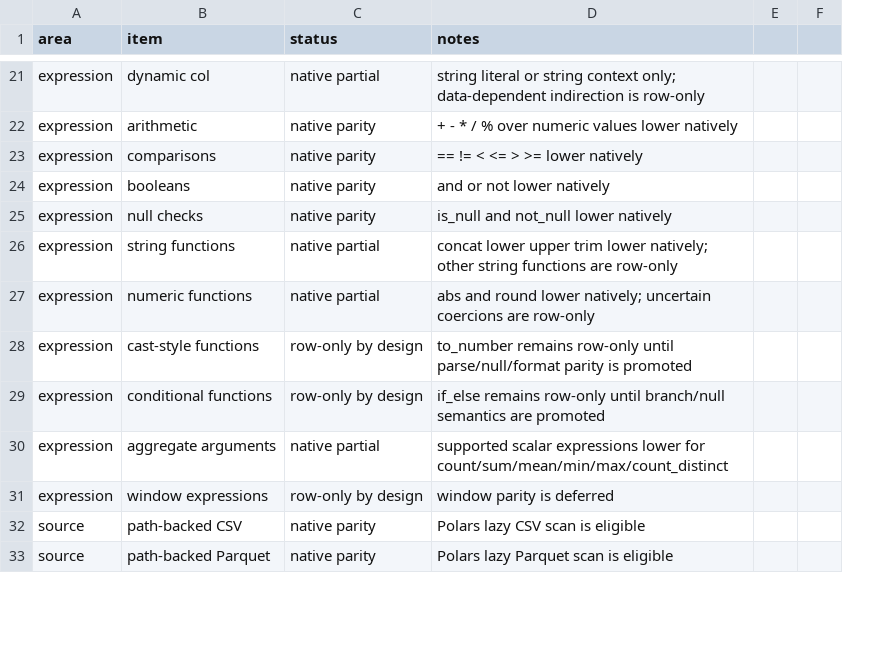
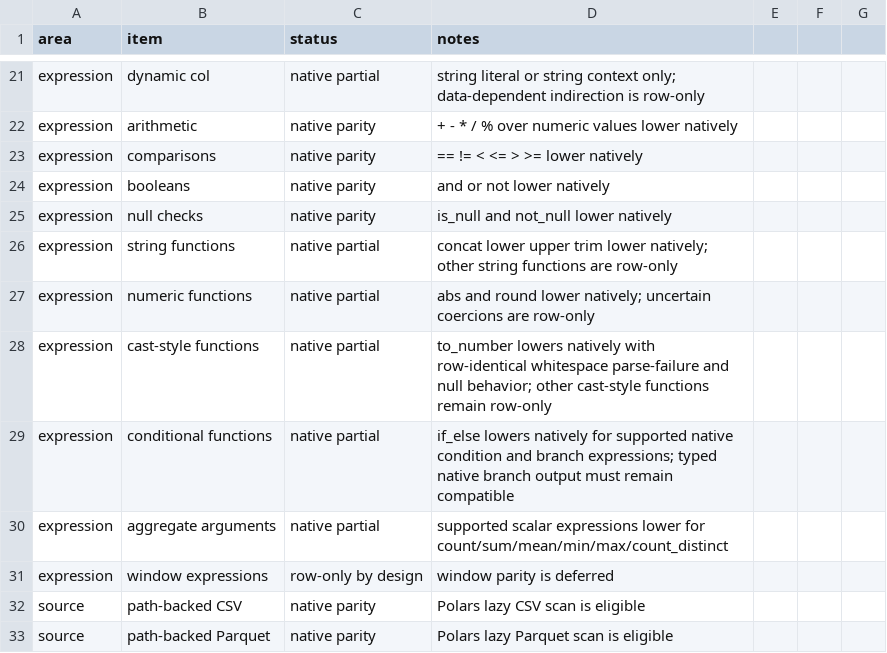
Before and after one commit to williamcotton/pdl, a CSV file: docs/PDL_NATIVE_COVERAGE.csv, drawn as a sheet; only a part is shown, gaps mark what is left out; removed rows and columns are numbered as before the commit, all else as after; the diff covers the shown part only; the diff names each change by its address in the sheet, - before the commit and + after, or states it on an @@ line.

```diff
--- a/docs/PDL_NATIVE_COVERAGE.csv
+++ b/docs/PDL_NATIVE_COVERAGE.csv
-column F, empty
+column F, empty
+column G, empty
-C28:C29 (status): row-only by design
+C28:C29 (status): native partial
-D28 (notes): to_number remains row-only until parse/null/format parity is promoted
+D28 (notes): to_number lowers natively with row-identical whitespace parse-failure and null behavior; other cast-style functions remain row-only
-D29 (notes): if_else remains row-only until branch/null semantics are promoted
+D29 (notes): if_else lowers natively for supported native condition and branch expressions; typed native branch output must remain compatible
```
Also changed, not shown: 12 edited cells elsewhere in this file, 18 other files.
